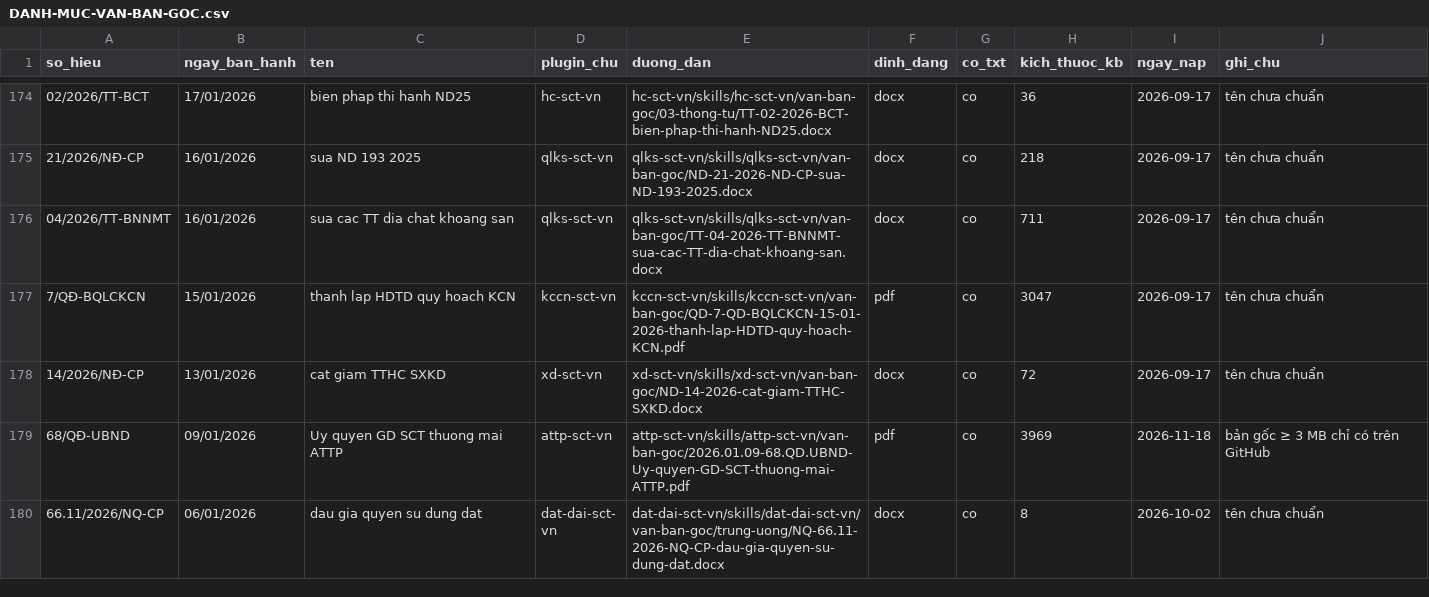
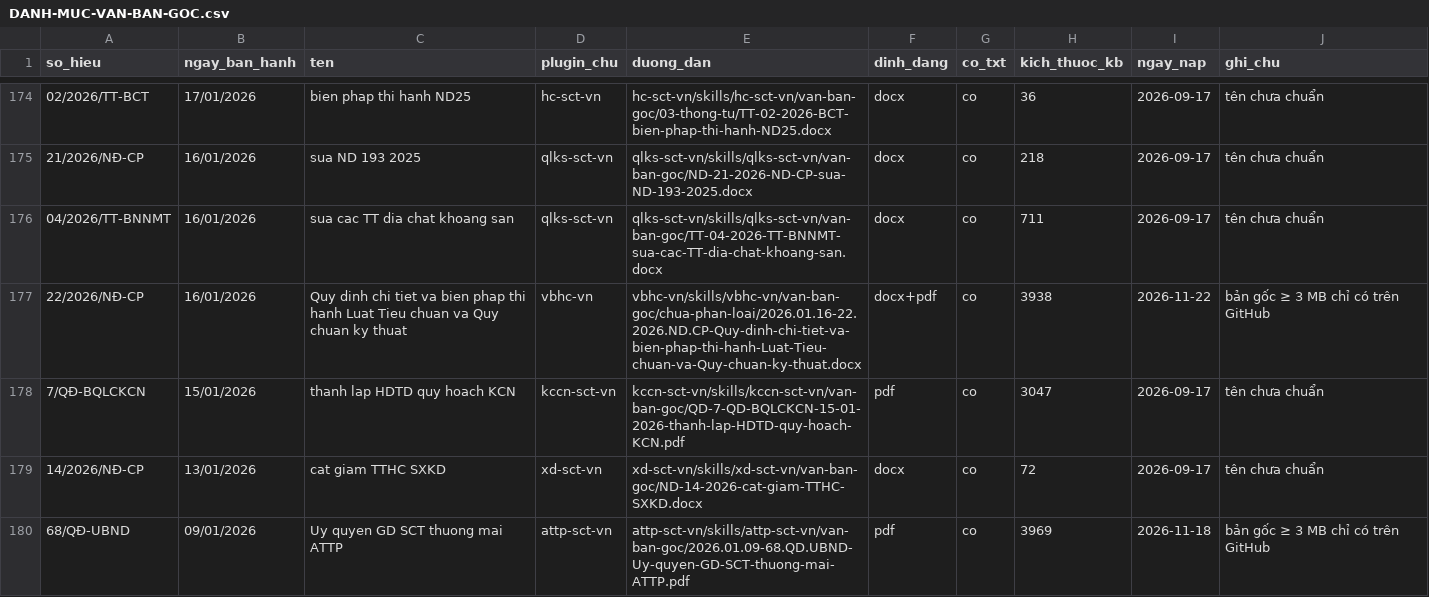
Before and after one commit to Trangsct/skill-sct, a CSV file: DANH-MUC-VAN-BAN-GOC.csv, drawn as a sheet; only a part is shown, gaps mark what is left out; the shorter side is filled out with more unchanged rows; the diff names each change by its address in the sheet, - before the commit and + after, or states it on an @@ line.

```diff
--- a/DANH-MUC-VAN-BAN-GOC.csv
+++ b/DANH-MUC-VAN-BAN-GOC.csv
+row 177: 22/2026/NĐ-CP | 16/01/2026 | Quy dinh chi tiet va bien phap thi hanh Luat Tieu chuan va Quy chuan ky thuat | vbhc-vn | vbhc-vn/skills/vbhc-vn/van-ban-goc/chua-phan-loai/2026.01.16-22.2026.ND.CP-Quy-dinh-chi-tiet-va-bien-phap-thi-hanh-Luat-Tieu-chuan-va-Quy-chuan-ky-thuat.docx | docx+pdf | co | 3938 | 2026-11-22 | bản gốc ≥ 3 MB chỉ có trên GitHub
```
Also changed, not shown: registry/trang-thai.csv, 36 other files.
